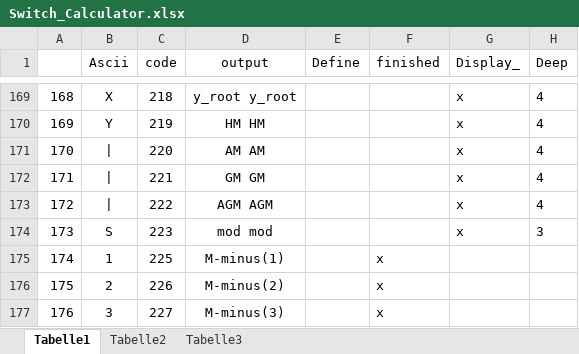
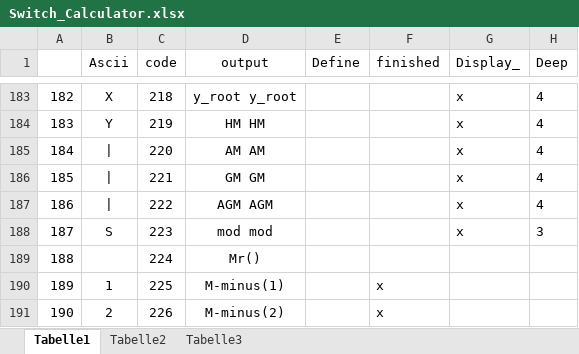
Before and after one commit to JensGrabner/snc98_Slash-Number-Calculator, an Excel workbook: Software/Arduino/Projekte/snc98/Document/Switch_Calculator.xlsx, sheet Tabelle1, drawn as a sheet; only a part is shown, gaps mark what is left out; the shorter side is filled out with more unchanged rows; values as stored, in another font and other column widths than the file's, no borders; the diff covers the shown part only; the diff names each change by its address in the sheet, - before the commit and + after, or states it on an @@ line.

```diff
--- a/Software/Arduino/Projekte/snc98/Document/Switch_Calculator.xlsx (sheet Tabelle1)
+++ b/Software/Arduino/Projekte/snc98/Document/Switch_Calculator.xlsx (sheet Tabelle1)
@@ column A renumbered from row 84 down @@
+row 189: 188 |  | 224 | Mr()
```
Also changed, not shown: 14 added rows and 12 edited cells elsewhere in this sheet, formulas that keep their value, 12 other files.
